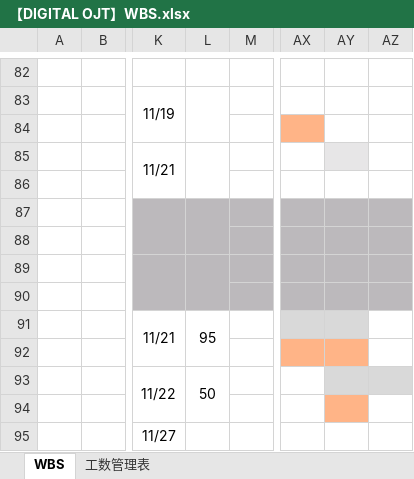
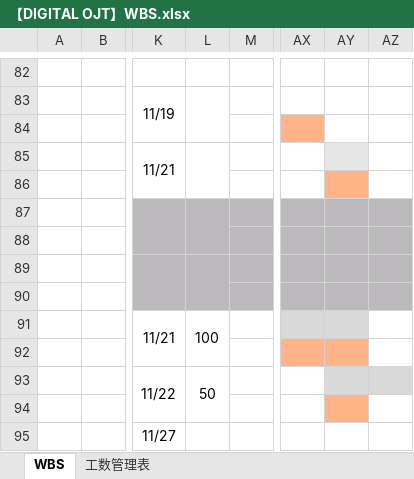
Before and after one commit to yamato-mizoguchi/digital-ojt-development-cause-DroneInventorySystem, an Excel workbook: docs/【DIGITAL OJT】WBS.xlsx, sheet WBS, drawn as a sheet; only a part is shown, gaps mark what is left out; values as stored, in another font and other column widths than the file's, no borders; conditional formats not drawn; the diff names each change by its address in the sheet, - before the commit and + after, or states it on an @@ line.

```diff
--- a/docs/【DIGITAL OJT】WBS.xlsx (sheet WBS)
+++ b/docs/【DIGITAL OJT】WBS.xlsx (sheet WBS)
-AY86 fill: none
+AY86 fill: #FFB487
-L91: 95
+L91: 100
```
Also changed, not shown: docs/詳細設計書/設計書_ログ仕様.xlsx, docs/詳細設計書/設計書_在庫一覧画面.xlsx.
